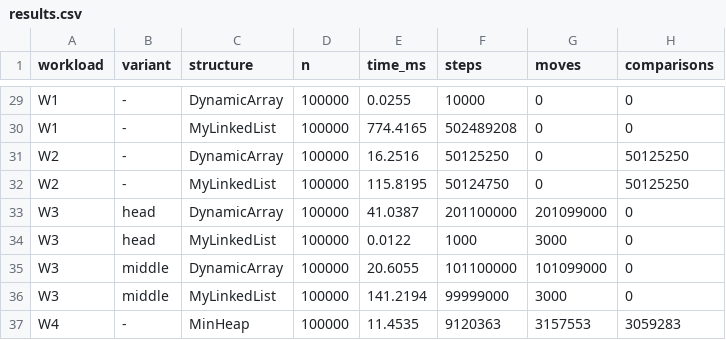
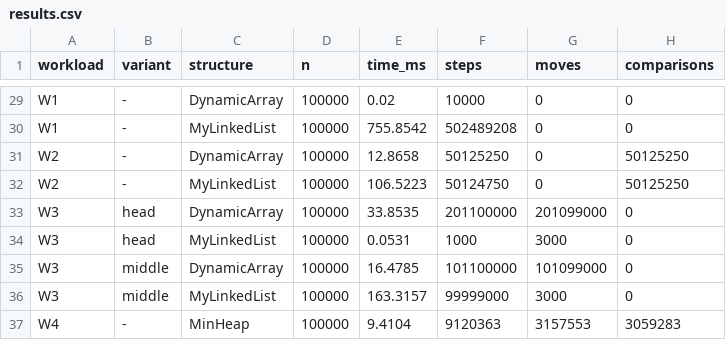
Before and after one commit to AkmaralZhumabay/DAA_Assignment2_Akmaral_Zhumabay_SE2517, a CSV file: results/results.csv, drawn as a sheet; only a part is shown, gaps mark what is left out; the diff covers the shown part only; the diff names each change by its address in the sheet, - before the commit and + after, or states it on an @@ line.

```diff
--- a/results/results.csv
+++ b/results/results.csv
-E29 (time_ms): 0.0255
+E29 (time_ms): 0.02
-E30 (time_ms): 774.4165
+E30 (time_ms): 755.8542
-E31 (time_ms): 16.2516
+E31 (time_ms): 12.8658
-E32 (time_ms): 115.8195
+E32 (time_ms): 106.5223
-E33 (time_ms): 41.0387
+E33 (time_ms): 33.8535
-E34 (time_ms): 0.0122
+E34 (time_ms): 0.0531
-E35 (time_ms): 20.6055
+E35 (time_ms): 16.4785
-E36 (time_ms): 141.2194
+E36 (time_ms): 163.3157
-E37 (time_ms): 11.4535
+E37 (time_ms): 9.4104
```
Also changed, not shown: 27 edited cells elsewhere in this file, 9 other files.
